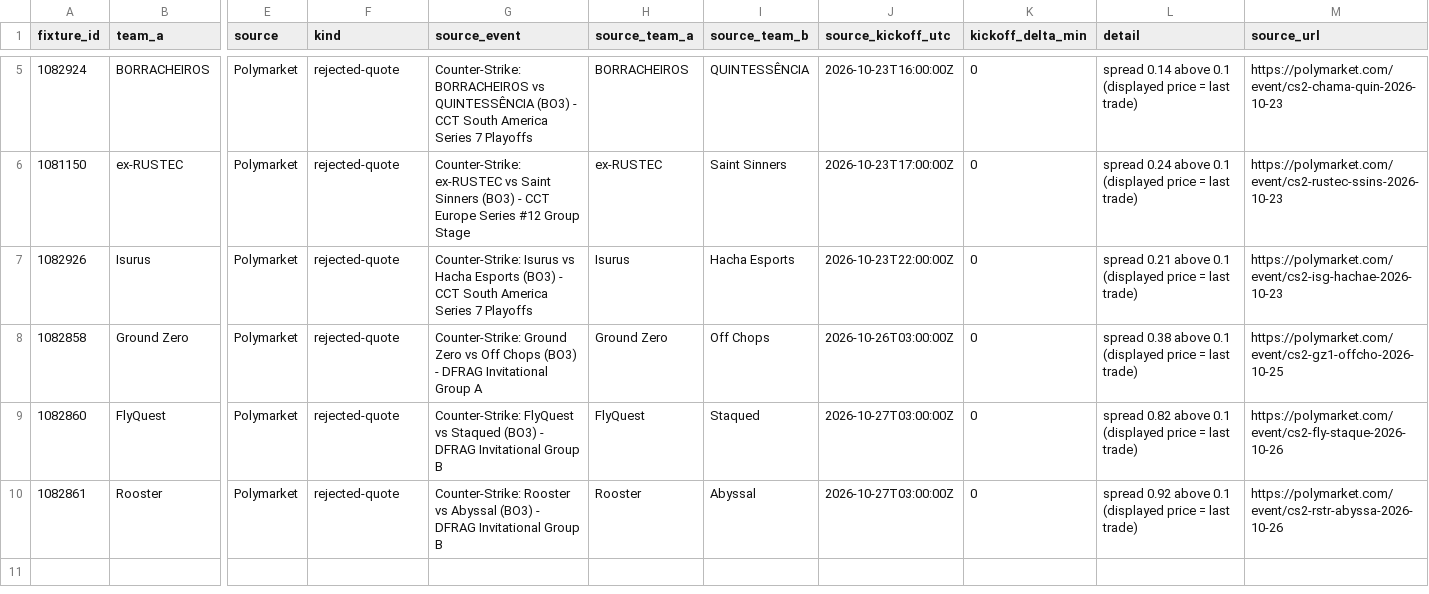
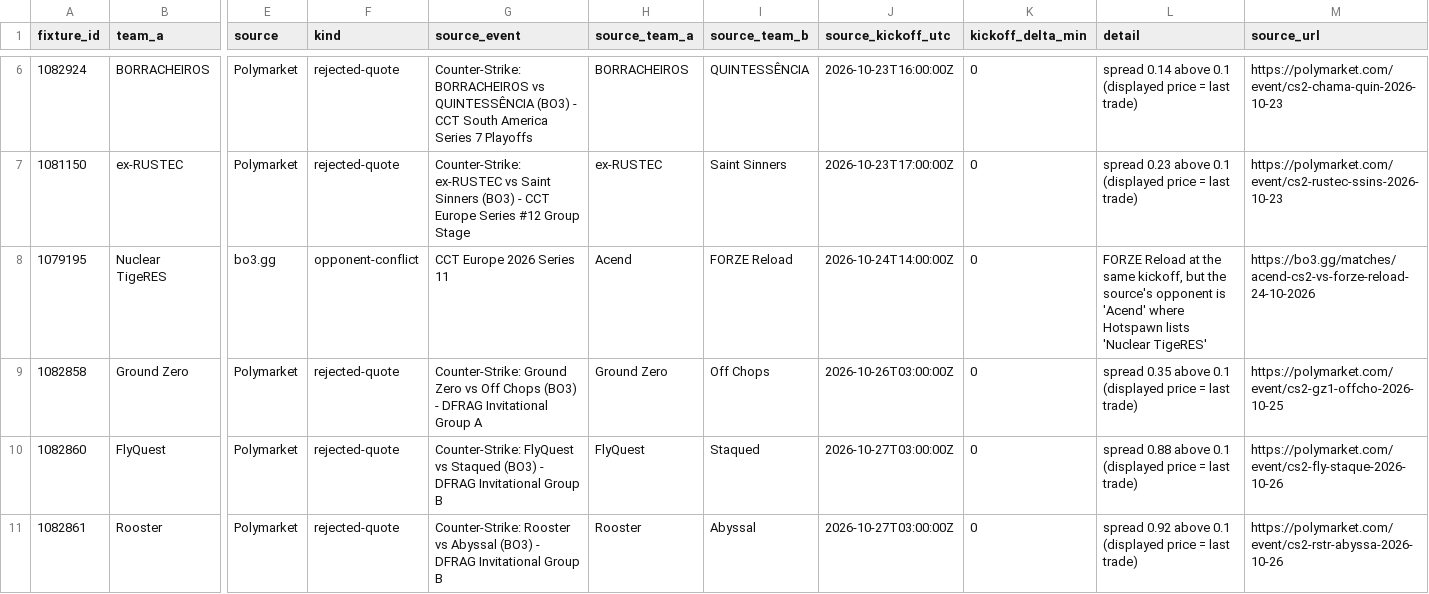
Before and after one commit to buffedlizard55-lab/MaltaProj1, a CSV file: feeds/data/review.csv, drawn as a sheet; only a part is shown, gaps mark what is left out; removed rows and columns are numbered as before the commit, all else as after; rows hold the shown columns only; the diff covers the shown part only; the diff names each change by its address in the sheet, - before the commit and + after, or states it on an @@ line.

```diff
--- a/feeds/data/review.csv
+++ b/feeds/data/review.csv
-L7 (detail): spread 0.24 above 0.1…
+L7 (detail): spread 0.23 above 0.1…
-row 7: 1082926 | Isurus | Polymarket | rejected-quote | Counter-Strike: Isurus vs Hacha Esports (BO3) - CCT South America Series 7 Playoffs | Isurus | Hacha Esports | 2026-10-23T22:00:00Z | 0 | spread 0.21 above 0.1 (displayed price = last trade) | https://polymarket.com/event/cs2-isg-hachae-2026-10-23
+row 8: 1079195 | Nuclear TigeRES | bo3.gg | opponent-conflict | CCT Europe 2026 Series 11 | Acend | FORZE Reload | 2026-10-24T14:00:00Z | 0 | FORZE Reload at the same kickoff, but the source's opponent is 'Acend' where Hotspawn lists 'Nuclear TigeRES' | https://bo3.gg/matches/acend-cs2-vs-forze-reload-24-10-2026
-L9 (detail): spread 0.38 above 0.1…
+L9 (detail): spread 0.35 above 0.1…
-L10 (detail): spread 0.82 above 0.1…
+L10 (detail): spread 0.88 above 0.1…
```
Also changed, not shown: 2 added rows, 1 removed row and 4 edited cells elsewhere in this file, feeds/data/fixtures.csv, feeds/data/flags.csv, 11 other files.
